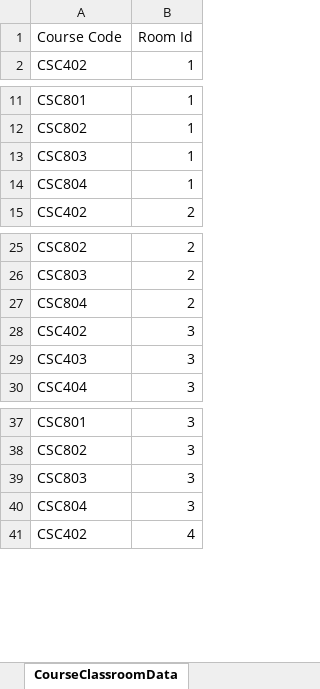
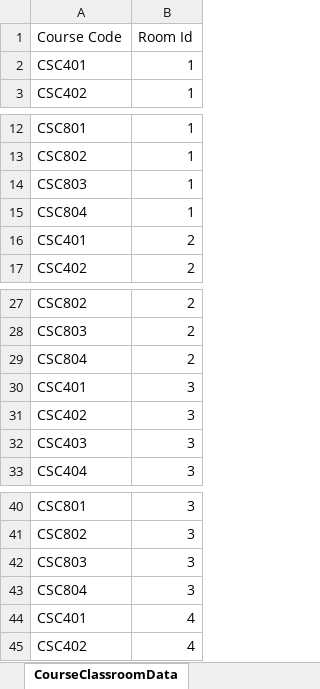
Before and after one commit to parmar-mohit/Automated_Time_Table_Scheduler, an Excel workbook: Test Data.xlsx, sheet CourseClassroomData, drawn as a sheet; only a part is shown, gaps mark what is left out; values as stored, in another font and other column widths than the file's, no borders; charts and pictures not drawn; the diff names each change by its address in the sheet, - before the commit and + after, or states it on an @@ line.

```diff
--- a/Test Data.xlsx (sheet CourseClassroomData)
+++ b/Test Data.xlsx (sheet CourseClassroomData)
+row 2: CSC401 | 1
+row 16: CSC401 | 2
+row 30: CSC401 | 3
+row 44: CSC401 | 4
```
Also changed, not shown: sheet CourseTeacherData, sheet CourseData, sheet CourseClassData, 12 other files.
